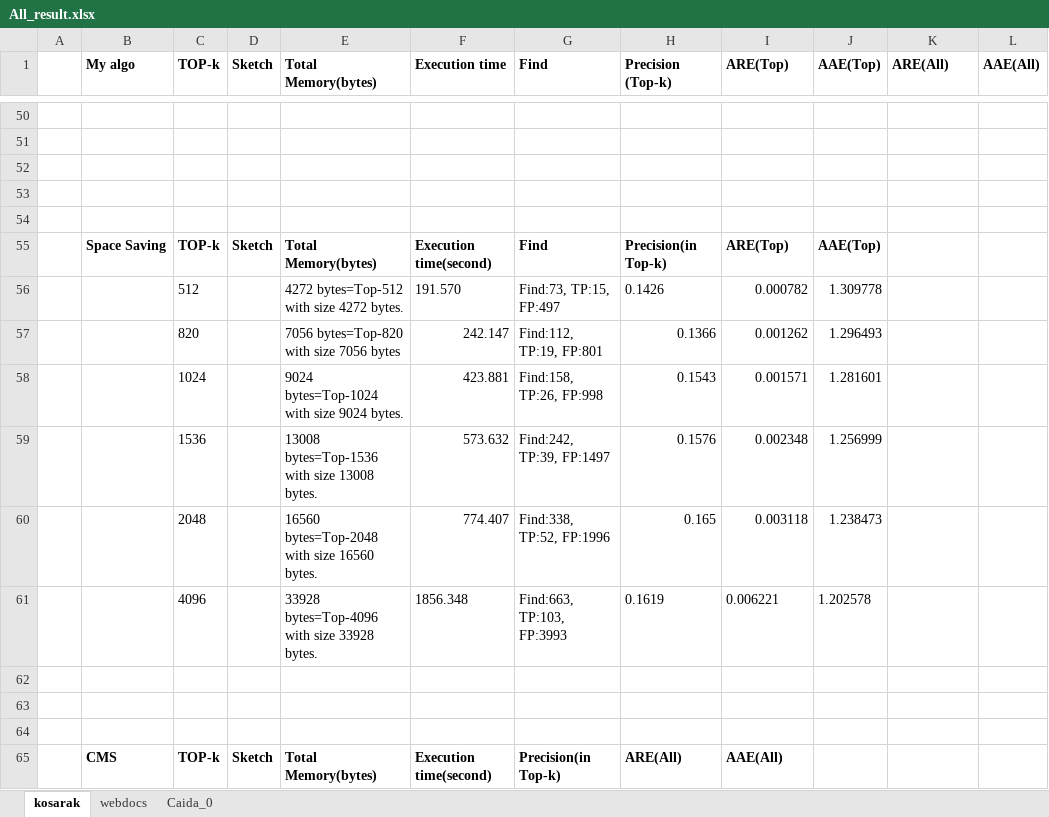
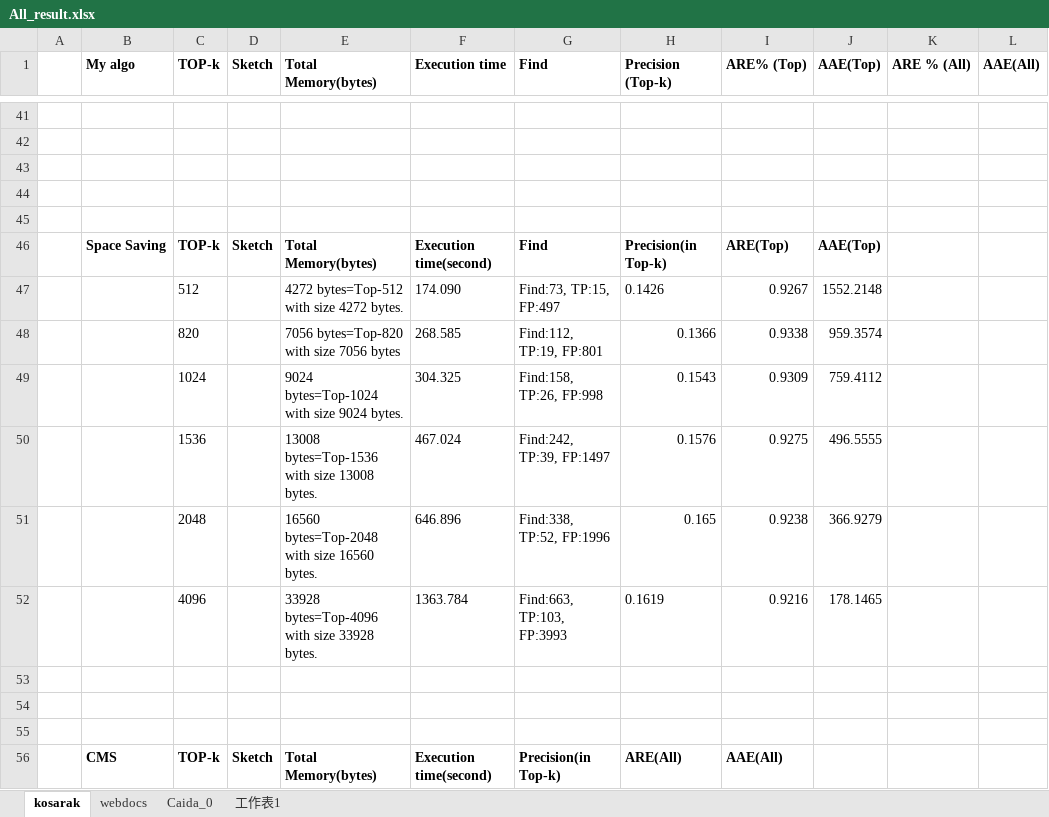
Before and after one commit to peropero1/Python, an Excel workbook: result/All_result.xlsx, sheet kosarak, drawn as a sheet; only a part is shown, gaps mark what is left out; values as stored, in another font and other column widths than the file's, no borders; addresses are those after the commit; the diff covers the shown part only; the diff names each change by its address in the sheet, - before the commit and + after, or states it on an @@ line.

Commit message:
20210415_still_in_kosarak

```diff
--- a/result/All_result.xlsx (sheet kosarak)
+++ b/result/All_result.xlsx (sheet kosarak)
+sheet tab: 工作表1
-I1: ARE(Top)
+I1: ARE% (Top)
-K1: ARE(All)
+K1: ARE % (All)
-F47 (Execution time): 191.570
+F47 (Execution time): 174.090
-I47 (ARE% (Top)): 0.000782
+I47 (ARE% (Top)): 0.9267
-J47 (AAE(Top)): 1.309778
+J47 (AAE(Top)): 1552.2148
-F48 (Execution time): 242.147
+F48 (Execution time): 268.585
-I48 (ARE% (Top)): 0.001262
+I48 (ARE% (Top)): 0.9338
-J48 (AAE(Top)): 1.296493
+J48 (AAE(Top)): 959.3574
-F49 (Execution time): 423.881
+F49 (Execution time): 304.325
-I49 (ARE% (Top)): 0.001571
+I49 (ARE% (Top)): 0.9309
-J49 (AAE(Top)): 1.281601
+J49 (AAE(Top)): 759.4112
-F50 (Execution time): 573.632
+F50 (Execution time): 467.024
-I50 (ARE% (Top)): 0.002348
+I50 (ARE% (Top)): 0.9275
-J50 (AAE(Top)): 1.256999
+J50 (AAE(Top)): 496.5555
-F51 (Execution time): 774.407
+F51 (Execution time): 646.896
-I51 (ARE% (Top)): 0.003118
+I51 (ARE% (Top)): 0.9238
-J51 (AAE(Top)): 1.238473
+J51 (AAE(Top)): 366.9279
-F52 (Execution time): 1856.348
+F52 (Execution time): 1363.784
-I52 (ARE% (Top)): 0.006221
+I52 (ARE% (Top)): 0.9216
-J52 (AAE(Top)): 1.202578
+J52 (AAE(Top)): 178.1465
```
Also changed, not shown: 27 added rows, 36 removed rows, 33 edited cells and cell formats elsewhere in this sheet, 20 other files.
